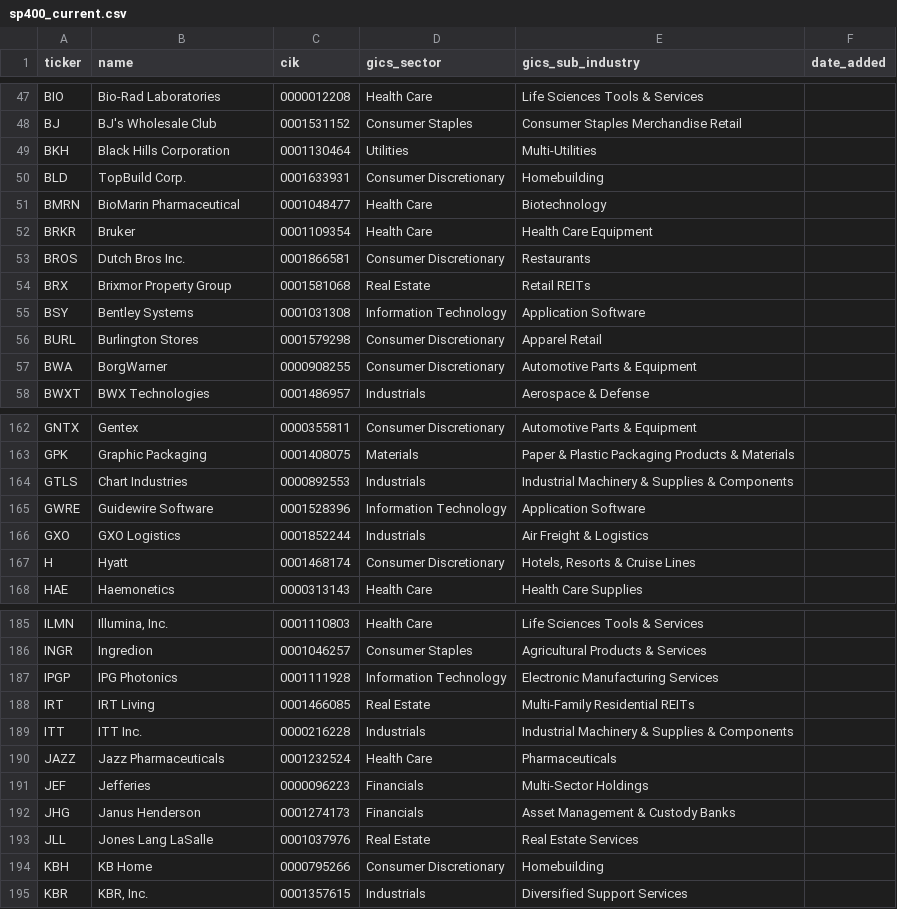
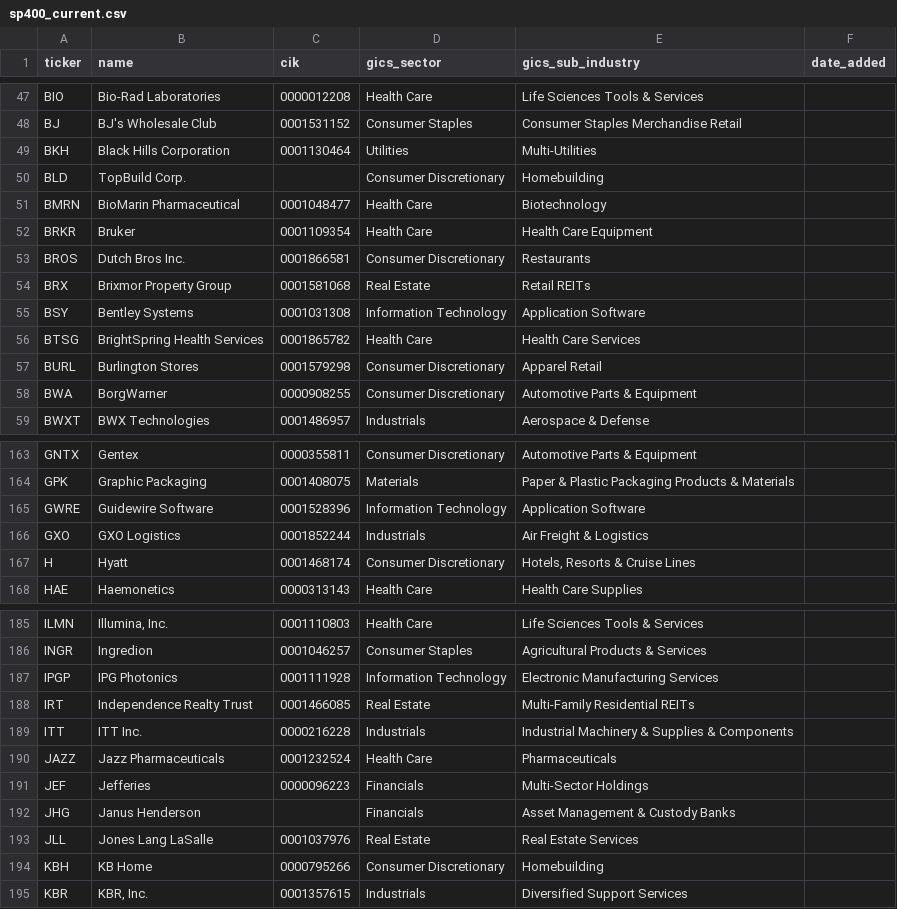
Before and after one commit to arielNacamulli/pitindex, a CSV file: pitindex/data/sp400_current.csv, drawn as a sheet; only a part is shown, gaps mark what is left out.

```diff
--- a/pitindex/data/sp400_current.csv
+++ b/pitindex/data/sp400_current.csv
@@ -49,3 +49,3 @@ BJ,BJ's Wholesale Club,0001531152,Consumer Staples,Consumer Staples Merchandise
 BKH,Black Hills Corporation,0001130464,Utilities,Multi-Utilities,
-BLD,TopBuild Corp.,0001633931,Consumer Discretionary,Homebuilding,
+BLD,TopBuild Corp.,,Consumer Discretionary,Homebuilding,
 BMRN,BioMarin Pharmaceutical,0001048477,Health Care,Biotechnology,
@@ -55,2 +55,3 @@ BRX,Brixmor Property Group,0001581068,Real Estate,Retail REITs,
 BSY,Bentley Systems,0001031308,Information Technology,Application Software,
+BTSG,BrightSpring Health Services,0001865782,Health Care,Health Care Services,
 BURL,Burlington Stores,0001579298,Consumer Discretionary,Apparel Retail,
@@ -163,3 +164,2 @@ GNTX,Gentex,0000355811,Consumer Discretionary,Automotive Parts & Equipment,
 GPK,Graphic Packaging,0001408075,Materials,Paper & Plastic Packaging Products & Materials,
-GTLS,Chart Industries,0000892553,Industrials,Industrial Machinery & Supplies & Components,
 GWRE,Guidewire Software,0001528396,Information Technology,Application Software,
@@ -187,3 +187,3 @@ INGR,Ingredion,0001046257,Consumer Staples,Agricultural Products & Services,
 IPGP,IPG Photonics,0001111928,Information Technology,Electronic Manufacturing Services,
-IRT,IRT Living,0001466085,Real Estate,Multi-Family Residential REITs,
+IRT,Independence Realty Trust,0001466085,Real Estate,Multi-Family Residential REITs,
 ITT,ITT Inc.,0000216228,Industrials,Industrial Machinery & Supplies & Components,
@@ -191,3 +191,3 @@ JAZZ,Jazz Pharmaceuticals,0001232524,Health Care,Pharmaceuticals,
 JEF,Jefferies,0000096223,Financials,Multi-Sector Holdings,
-JHG,Janus Henderson,0001274173,Financials,Asset Management & Custody Banks,
+JHG,Janus Henderson,,Financials,Asset Management & Custody Banks,
 JLL,Jones Lang LaSalle,0001037976,Real Estate,Real Estate Services,
```
Also changed, not shown: data/sp400_revision_events.csv, pitindex/data/sp400_changes.csv, 7 other files.
